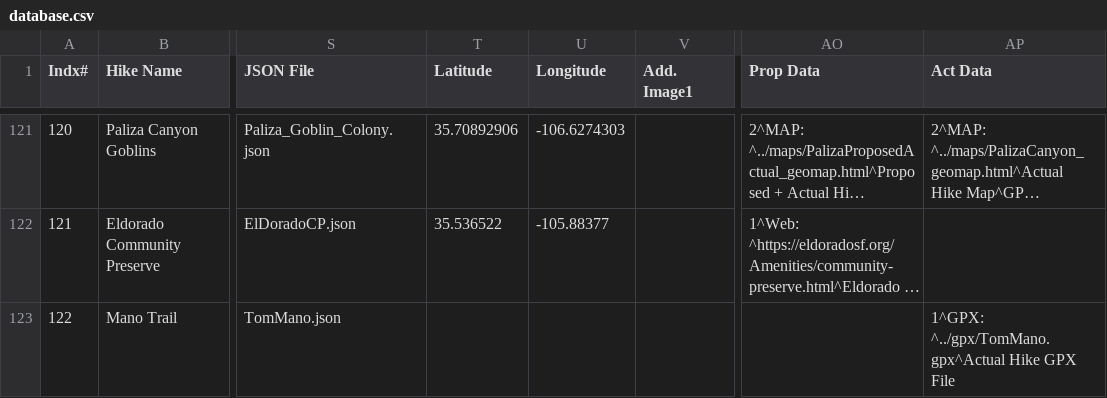
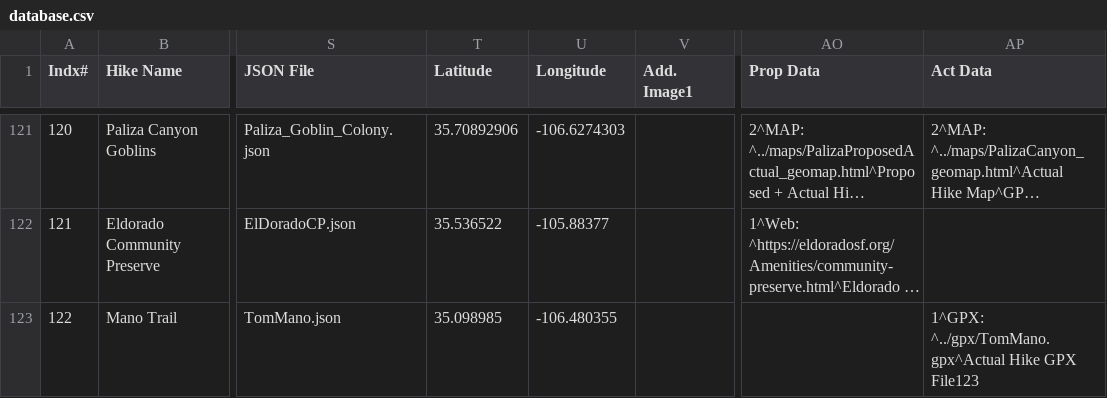
Before and after one commit to krcowles/ktesa, a CSV file: data/database.csv, drawn as a sheet; only a part is shown, gaps mark what is left out; long unchanged cells end in …; the diff covers the shown part only; the diff names each change by its address in the sheet, - before the commit and + after, or states it on an @@ line.

```diff
--- a/data/database.csv
+++ b/data/database.csv
-T123 (Latitude): (empty)
+T123 (Latitude): 35.098985
-U123 (Longitude): (empty)
+U123 (Longitude): -106.480355
-AP123 (Act Data): …Hike GPX File
+AP123 (Act Data): …Hike GPX File123
```
Also changed, not shown: 4 edited cells elsewhere in this file.
